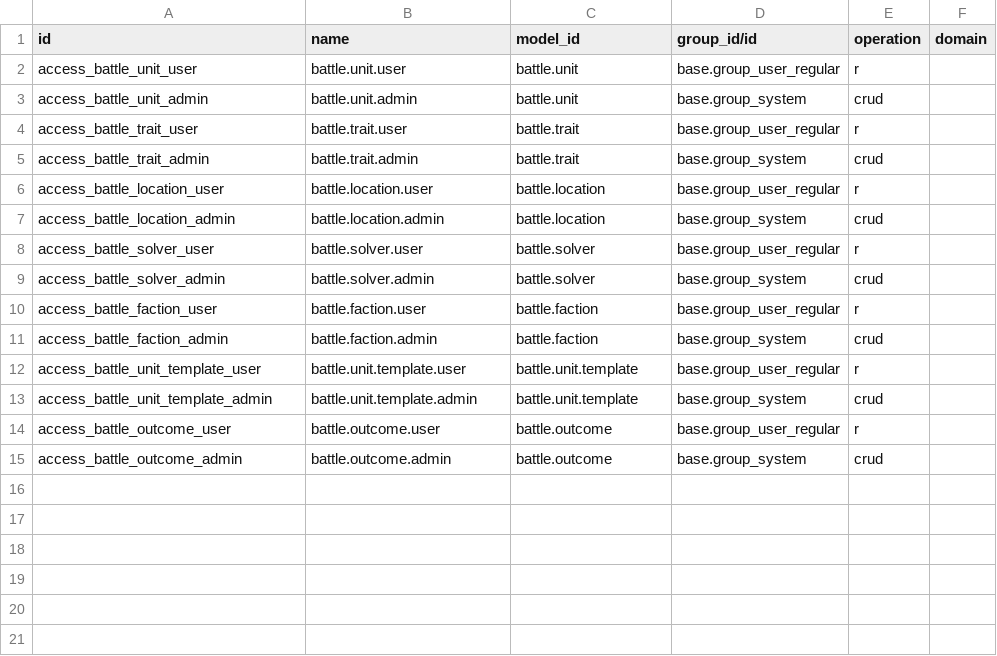
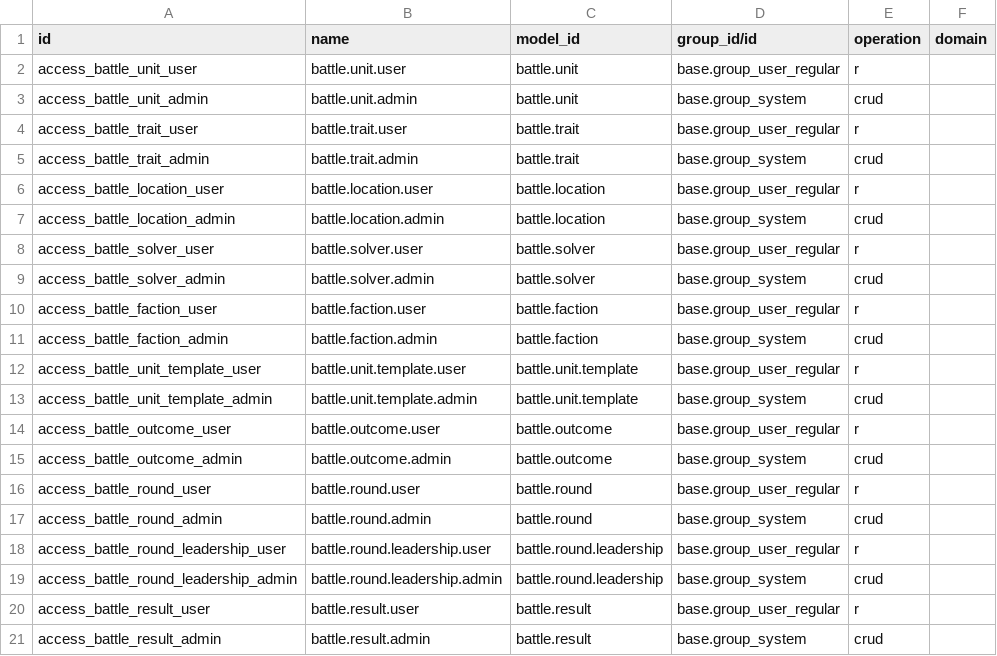
Before and after one commit to tde-banana-odoo/odoo_battle, a CSV file: odoo_battle/security/ir.access.csv, drawn as a sheet.

Commit message:
[IMP] battle: add battle rounds and results

```diff
--- a/odoo_battle/security/ir.access.csv
+++ b/odoo_battle/security/ir.access.csv
@@ -15 +15,7 @@ access_battle_outcome_user,battle.outcome.user,battle.outcome,base.group_user_re
 access_battle_outcome_admin,battle.outcome.admin,battle.outcome,base.group_system,crud,
+access_battle_round_user,battle.round.user,battle.round,base.group_user_regular,r,
+access_battle_round_admin,battle.round.admin,battle.round,base.group_system,crud,
+access_battle_round_leadership_user,battle.round.leadership.user,battle.round.leadership,base.group_user_regular,r,
+access_battle_round_leadership_admin,battle.round.leadership.admin,battle.round.leadership,base.group_system,crud,
+access_battle_result_user,battle.result.user,battle.result,base.group_user_regular,r,
+access_battle_result_admin,battle.result.admin,battle.result,base.group_system,crud,
```
Also changed, not shown: 18 other files.
